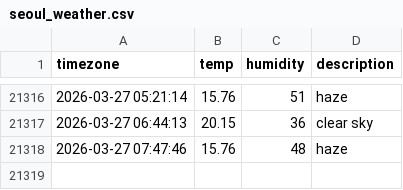
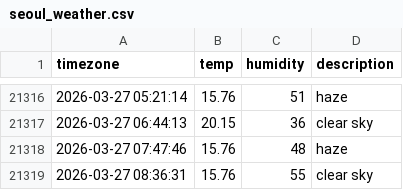
Before and after one commit to woohyukleee/seoul_weather, a CSV file: seoul_weather.csv, drawn as a sheet; only a part is shown, gaps mark what is left out; the diff names each change by its address in the sheet, - before the commit and + after, or states it on an @@ line.

```diff
--- a/seoul_weather.csv
+++ b/seoul_weather.csv
+row 21319: 2026-03-27 08:36:31 | 15.76 | 55 | clear sky
```
